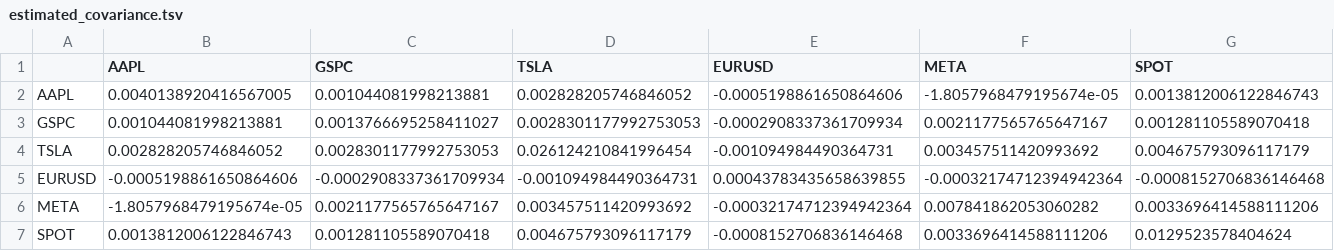
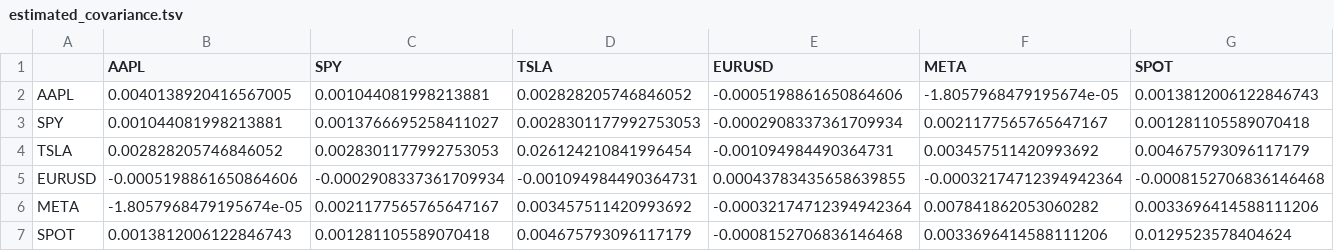
Before and after one commit to veniola/dx704-project-01, a TSV file: estimated_covariance.tsv, drawn as a sheet.

```diff
--- a/estimated_covariance.tsv
+++ b/estimated_covariance.tsv
@@ -1,4 +1,4 @@
-	AAPL	GSPC	TSLA	EURUSD	META	SPOT
+	AAPL	SPY	TSLA	EURUSD	META	SPOT
 AAPL	0.0040138920416567005	0.001044081998213881	0.002828205746846052	-0.0005198861650864606	-1.8057968479195674e-05	0.0013812006122846743
-GSPC	0.001044081998213881	0.0013766695258411027	0.0028301177992753053	-0.0002908337361709934	0.0021177565765647167	0.001281105589070418
+SPY	0.001044081998213881	0.0013766695258411027	0.0028301177992753053	-0.0002908337361709934	0.0021177565765647167	0.001281105589070418
 TSLA	0.002828205746846052	0.0028301177992753053	0.026124210841996454	-0.001094984490364731	0.003457511420993692	0.004675793096117179
```
Also changed, not shown: historical_prices.tsv, historical_returns.tsv, 4 other files.
